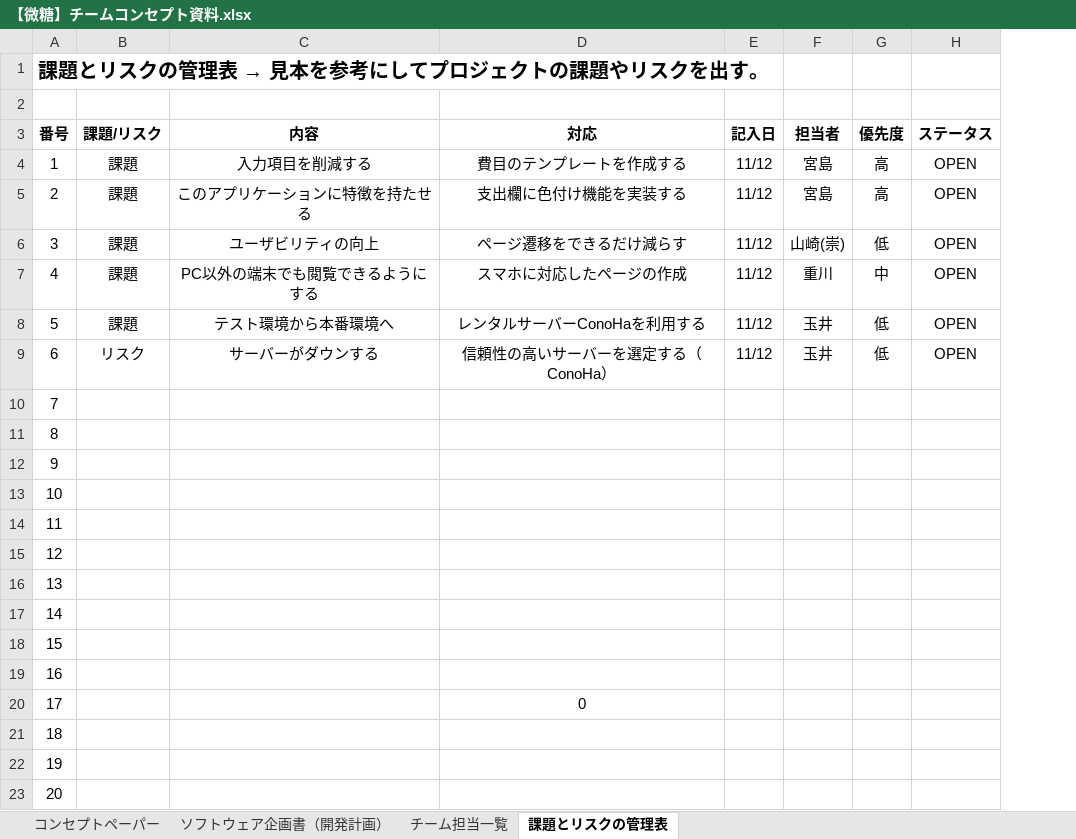
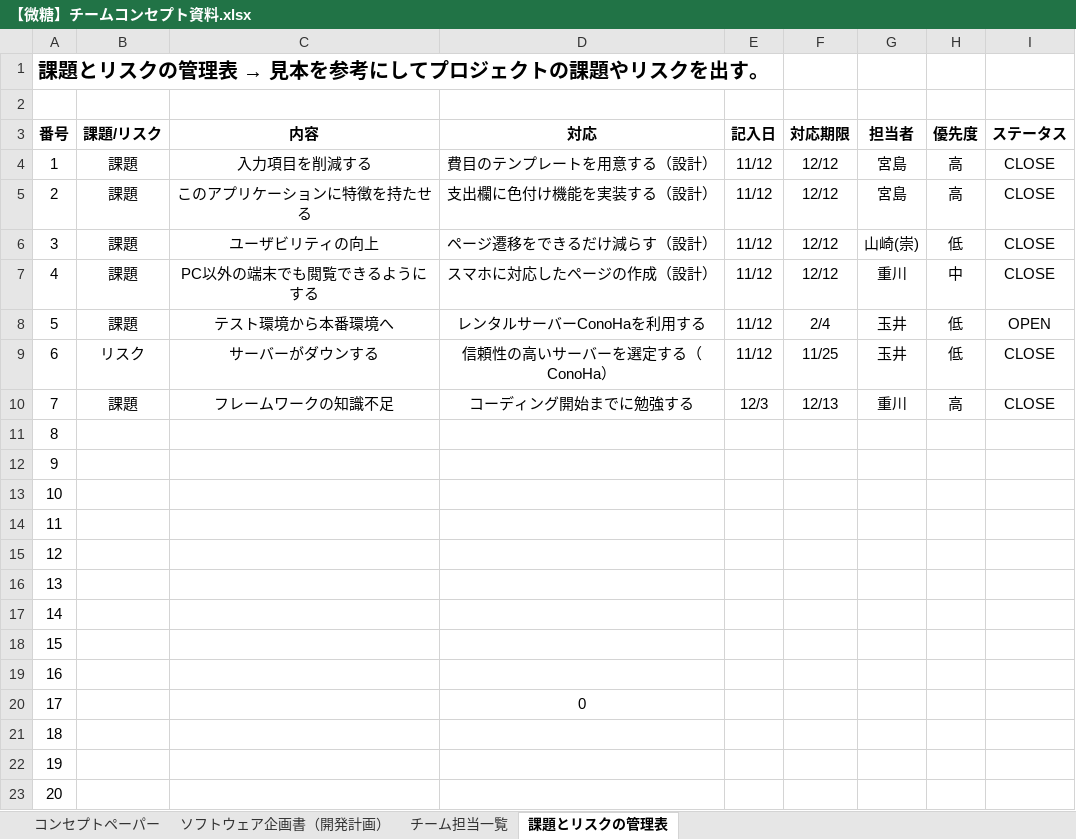
Before and after one commit to keita256/bitou, an Excel workbook: チーム資料/【微糖】チームコンセプト資料.xlsx, sheet 課題とリスクの管理表, drawn as a sheet; values as stored, in another font and other column widths than the file's, no borders; addresses are those after the commit; the diff names each change by its address in the sheet, - before the commit and + after, or states it on an @@ line.

Commit message:
コンセプト資料も

```diff
--- a/チーム資料/【微糖】チームコンセプト資料.xlsx (sheet 課題とリスクの管理表)
+++ b/チーム資料/【微糖】チームコンセプト資料.xlsx (sheet 課題とリスクの管理表)
+column F (対応期限), rows 4-10: 12/12 | 12/12 | 12/12 | 12/12 | 2/4 | 11/25 | 12/13
-D4 (対応): 費目のテンプレートを作成する
+D4 (対応): 費目のテンプレートを用意する（設計）
-I4:I7 (ステータス): OPEN
+I4:I7 (ステータス): CLOSE
-D5 (対応): 支出欄に色付け機能を実装する
+D5 (対応): 支出欄に色付け機能を実装する（設計）
-D6 (対応): ページ遷移をできるだけ減らす
+D6 (対応): ページ遷移をできるだけ減らす（設計）
-D7 (対応): スマホに対応したページの作成
+D7 (対応): スマホに対応したページの作成（設計）
-I9 (ステータス): OPEN
+I9 (ステータス): CLOSE
-B10 (課題/リスク): (empty)
+B10 (課題/リスク): 課題
-C10 (内容): (empty)
+C10 (内容): フレームワークの知識不足
-D10 (対応): (empty)
+D10 (対応): コーディング開始までに勉強する
-E10 (記入日): (empty)
+E10 (記入日): 12/3
-G10 (担当者): (empty)
+G10 (担当者): 重川
-H10 (優先度): (empty)
+H10 (優先度): 高
-I10 (ステータス): (empty)
+I10 (ステータス): CLOSE
```
Also changed, not shown: sheet ソフトウェア企画書（開発計画）.
